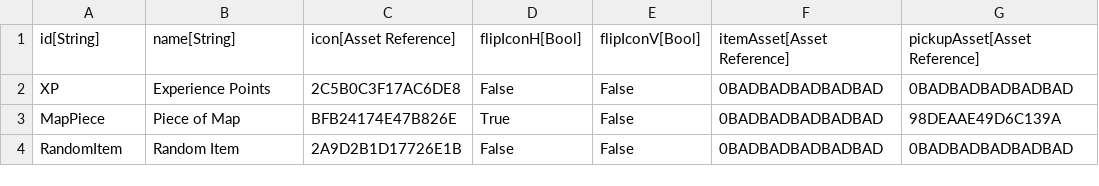
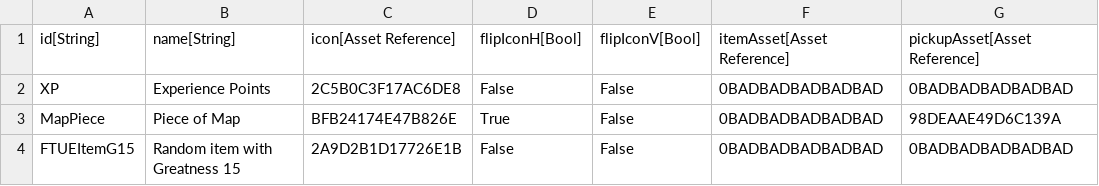
Before and after one commit to standardcombo/LootMMO, a CSV file: Data/DataTables/More Items.csv, drawn as a sheet; only a part is shown; the diff names each change by its address in the sheet, - before the commit and + after, or states it on an @@ line.

```diff
--- a/Data/DataTables/More Items.csv
+++ b/Data/DataTables/More Items.csv
-A4: RandomItem
+A4: FTUEItemG15
-B4: Random Item
+B4: Random item with Greatness 15
```
Also changed, not shown: Data/DataTables/QuestMetadata.csv, Data/DataTables/QuestObjectives.csv, 4 other files.
